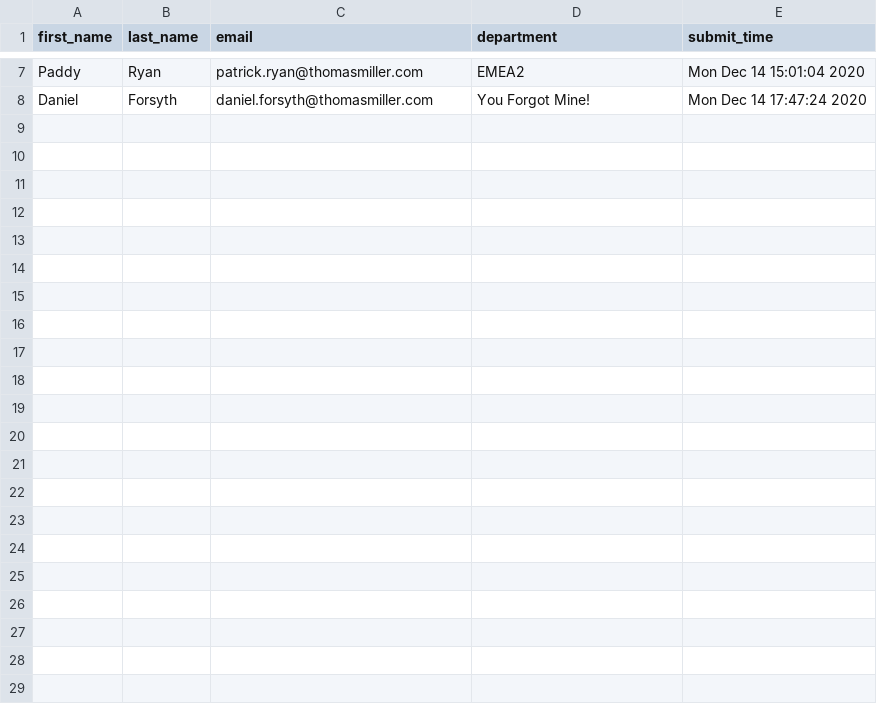
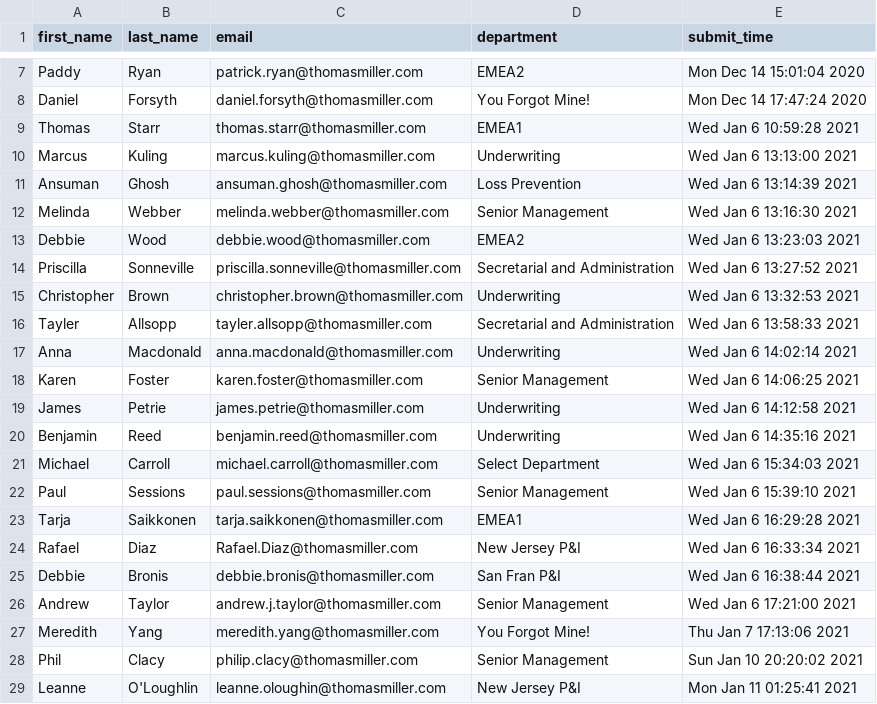
Before and after one commit to Harriette/RandomCoffeeTrials, a CSV file: data/Data.csv, drawn as a sheet; only a part is shown, gaps mark what is left out; the diff names each change by its address in the sheet, - before the commit and + after, or states it on an @@ line.

```diff
--- a/data/Data.csv
+++ b/data/Data.csv
+row 9: Thomas | Starr | thomas.starr@thomasmiller.com | EMEA1 | Wed Jan 6 10:59:28 2021
+row 10: Marcus | Kuling | marcus.kuling@thomasmiller.com | Underwriting | Wed Jan 6 13:13:00 2021
+row 11: Ansuman | Ghosh | ansuman.ghosh@thomasmiller.com | Loss Prevention | Wed Jan 6 13:14:39 2021
+row 12: Melinda | Webber | melinda.webber@thomasmiller.com | Senior Management | Wed Jan 6 13:16:30 2021
+row 13: Debbie | Wood | debbie.wood@thomasmiller.com | EMEA2 | Wed Jan 6 13:23:03 2021
+row 14: Priscilla | Sonneville | priscilla.sonneville@thomasmiller.com | Secretarial and Administration | Wed Jan 6 13:27:52 2021
+row 15: Christopher | Brown | christopher.brown@thomasmiller.com | Underwriting | Wed Jan 6 13:32:53 2021
+row 16: Tayler | Allsopp | tayler.allsopp@thomasmiller.com | Secretarial and Administration | Wed Jan 6 13:58:33 2021
+row 17: Anna | Macdonald | anna.macdonald@thomasmiller.com | Underwriting | Wed Jan 6 14:02:14 2021
+row 18: Karen | Foster | karen.foster@thomasmiller.com | Senior Management | Wed Jan 6 14:06:25 2021
+row 19: James | Petrie | james.petrie@thomasmiller.com | Underwriting | Wed Jan 6 14:12:58 2021
+row 20: Benjamin | Reed | benjamin.reed@thomasmiller.com | Underwriting | Wed Jan 6 14:35:16 2021
+row 21: Michael | Carroll | michael.carroll@thomasmiller.com | Select Department | Wed Jan 6 15:34:03 2021
+row 22: Paul | Sessions | paul.sessions@thomasmiller.com | Senior Management | Wed Jan 6 15:39:10 2021
+row 23: Tarja | Saikkonen | tarja.saikkonen@thomasmiller.com | EMEA1 | Wed Jan 6 16:29:28 2021
+row 24: Rafael | Diaz | Rafael.Diaz@thomasmiller.com | New Jersey P&I | Wed Jan 6 16:33:34 2021
+row 25: Debbie | Bronis | debbie.bronis@thomasmiller.com | San Fran P&I | Wed Jan 6 16:38:44 2021
+row 26: Andrew | Taylor | andrew.j.taylor@thomasmiller.com | Senior Management | Wed Jan 6 17:21:00 2021
+row 27: Meredith | Yang | meredith.yang@thomasmiller.com | You Forgot Mine! | Thu Jan 7 17:13:06 2021
+row 28: Phil | Clacy | philip.clacy@thomasmiller.com | Senior Management | Sun Jan 10 20:20:02 2021
+row 29: Leanne | O'Loughlin | leanne.oloughin@thomasmiller.com | New Jersey P&I | Mon Jan 11 01:25:41 2021
```
Also changed, not shown: 2 other files.
